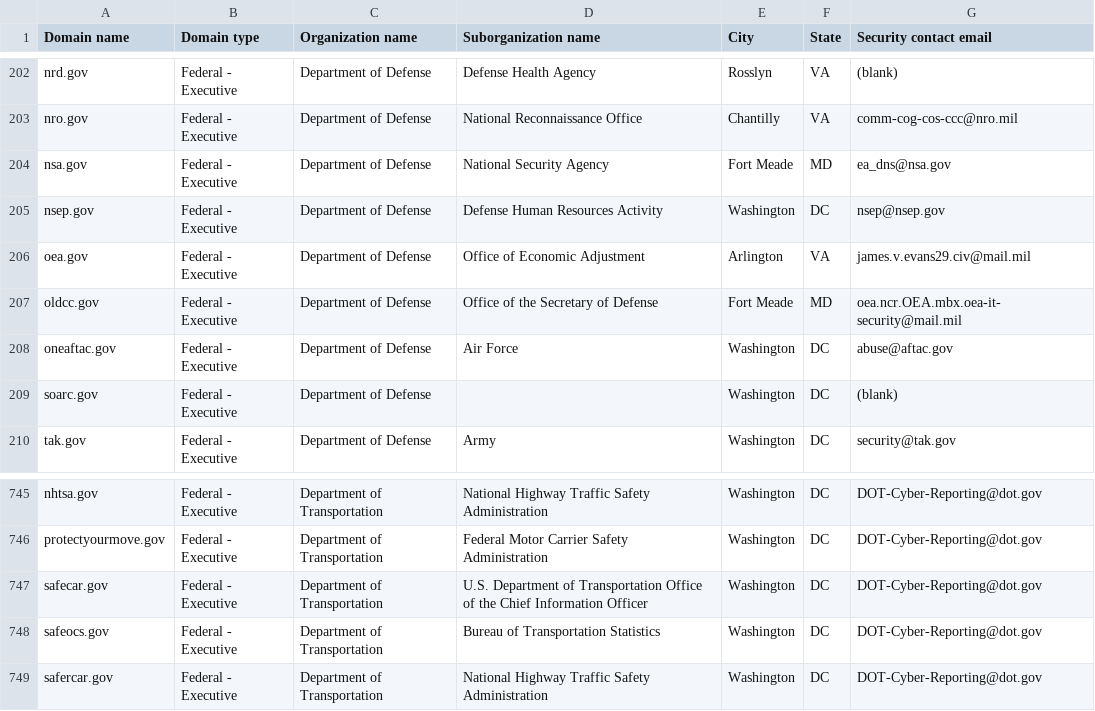
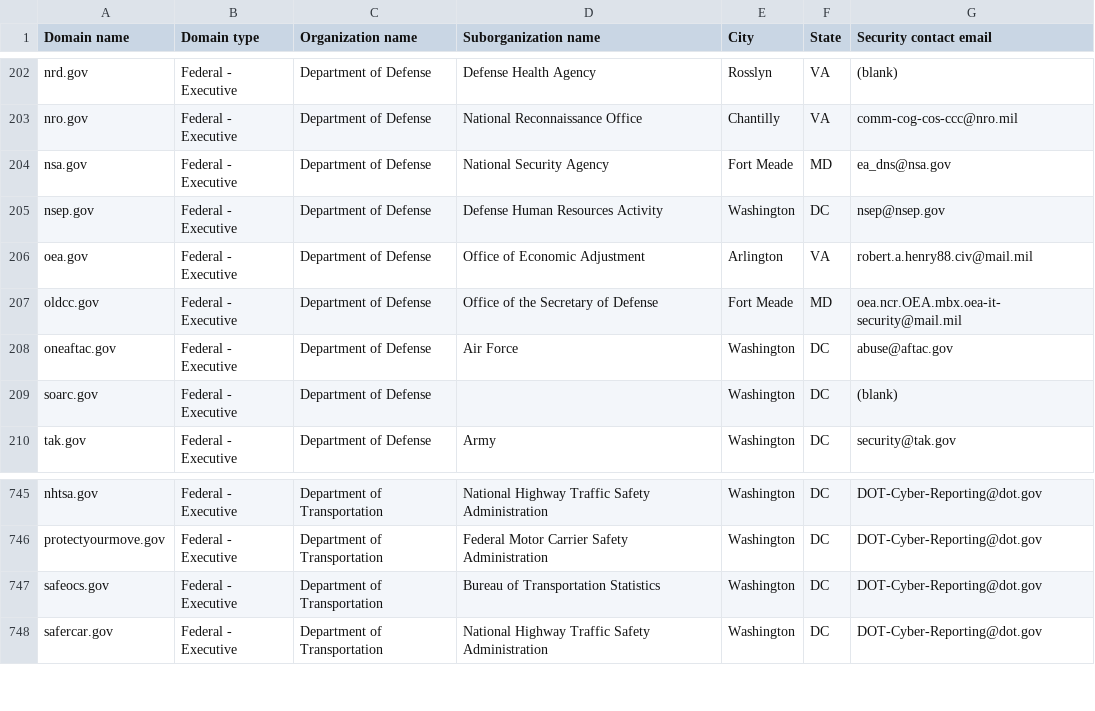
Before and after one commit to zandercymatics/dotgov-data, a CSV file: current-federal.csv, drawn as a sheet; only a part is shown, gaps mark what is left out.

Commit message:
Flat: latest data (2026-08-25T06:59:58.555Z) {   "date": "2026-08-25T06:59:58.555Z",   "files": [     {       "name": "current-federal.csv",       "deltaBytes": -177,       "source": "https://manage.get.gov/api/v1/get-report/current-federal"     },     {       "name": "current-full.csv",       "deltaBytes": 868,       "source": "https://manage.get.gov/api/v1/get-report/current-full"     }   ] }

```diff
--- a/current-federal.csv
+++ b/current-federal.csv
@@ -205,3 +205,3 @@ nsa.gov,Federal - Executive,Department of Defense,National Security Agency,Fort
 nsep.gov,Federal - Executive,Department of Defense,Defense Human Resources Activity,Washington,DC,nsep@nsep.gov
-oea.gov,Federal - Executive,Department of Defense,Office of Economic Adjustment,Arlington,VA,james.v.evans29.civ@mail.mil
+oea.gov,Federal - Executive,Department of Defense,Office of Economic Adjustment,Arlington,VA,robert.a.henry88.civ@mail.mil
 oldcc.gov,Federal - Executive,Department of Defense,Office of the Secretary of Defense,Fort Meade,MD,oea.ncr.OEA.mbx.oea-it-security@mail.mil
@@ -746,3 +746,2 @@ nhtsa.gov,Federal - Executive,Department of Transportation,National Highway Traf
 protectyourmove.gov,Federal - Executive,Department of Transportation,Federal Motor Carrier Safety Administration,Washington,DC,DOT-Cyber-Reporting@dot.gov
-safecar.gov,Federal - Executive,Department of Transportation,U.S. Department of Transportation Office of the Chief Information Officer,Washington,DC,DOT-Cyber-Reporting@dot.gov
 safeocs.gov,Federal - Executive,Department of Transportation,Bureau of Transportation Statistics,Washington,DC,DOT-Cyber-Reporting@dot.gov
```
Also changed, not shown: 1 other file.
